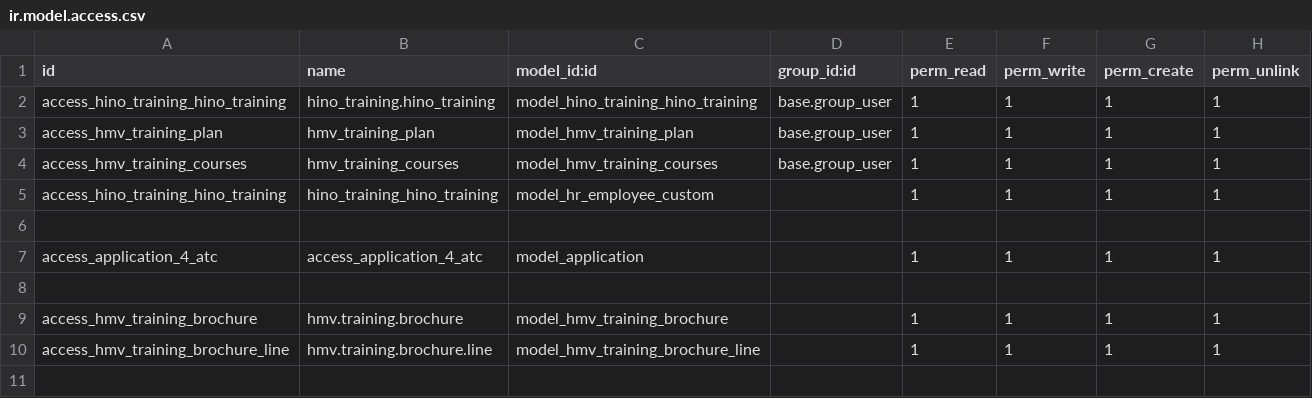
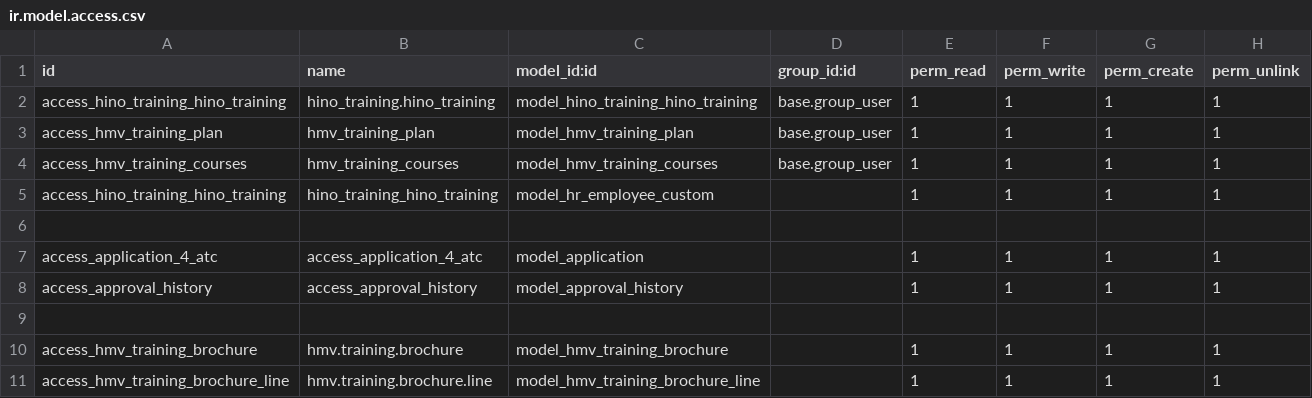
Before and after one commit to FomeG/hino_training_project, a CSV file: custom_addons/hino_training/security/ir.model.access.csv, drawn as a sheet; only a part is shown; the shorter side is filled out with more unchanged rows.

```diff
--- a/custom_addons/hino_training/security/ir.model.access.csv
+++ b/custom_addons/hino_training/security/ir.model.access.csv
@@ -7,2 +7,3 @@ access_hino_training_hino_training,hino_training_hino_training,model_hr_employee
 access_application_4_atc,access_application_4_atc,model_application,,1,1,1,1
+access_approval_history,access_approval_history,model_approval_history,,1,1,1,1
 
```
Also changed, not shown: 5 other files.
